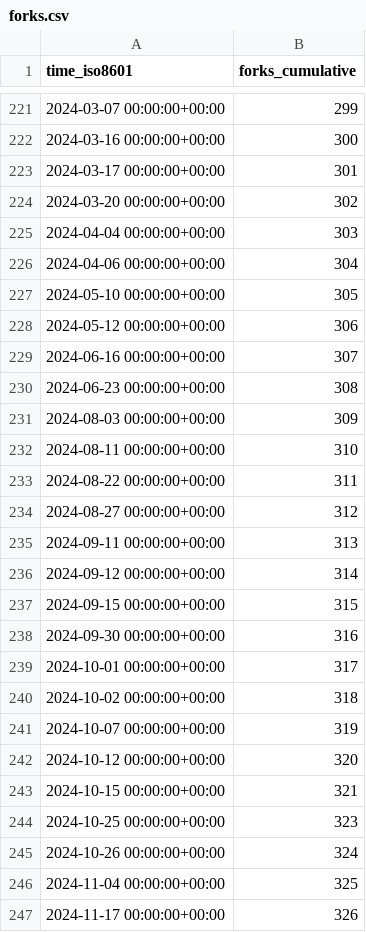
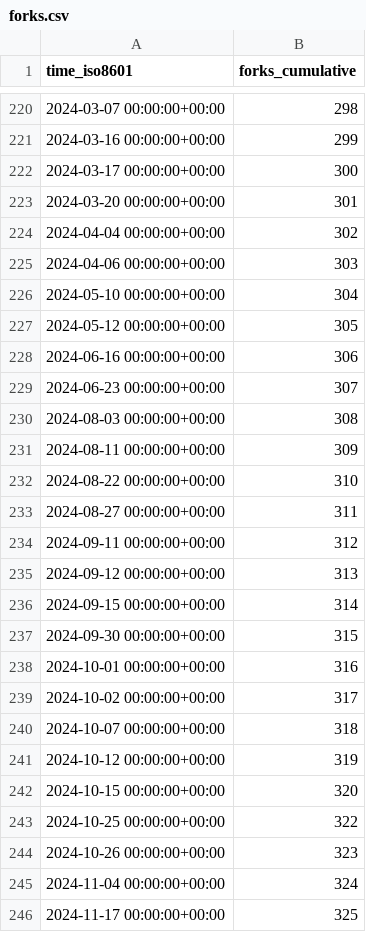
Before and after one commit to mathesar-foundation/mathesar, a CSV file: mathesar-foundation/mathesar/ghrs-data/forks.csv, drawn as a sheet; only a part is shown, gaps mark what is left out; the diff covers the shown part only.

```diff
--- a/mathesar-foundation/mathesar/ghrs-data/forks.csv
+++ b/mathesar-foundation/mathesar/ghrs-data/forks.csv
@@ -221,27 +220,27 @@ time_iso8601,forks_cumulative
-2024-03-07 00:00:00+00:00,299
-2024-03-16 00:00:00+00:00,300
-2024-03-17 00:00:00+00:00,301
-2024-03-20 00:00:00+00:00,302
-2024-04-04 00:00:00+00:00,303
-2024-04-06 00:00:00+00:00,304
-2024-05-10 00:00:00+00:00,305
-2024-05-12 00:00:00+00:00,306
-2024-06-16 00:00:00+00:00,307
-2024-06-23 00:00:00+00:00,308
-2024-08-03 00:00:00+00:00,309
-2024-08-11 00:00:00+00:00,310
-2024-08-22 00:00:00+00:00,311
-2024-08-27 00:00:00+00:00,312
-2024-09-11 00:00:00+00:00,313
-2024-09-12 00:00:00+00:00,314
-2024-09-15 00:00:00+00:00,315
-2024-09-30 00:00:00+00:00,316
-2024-10-01 00:00:00+00:00,317
-2024-10-02 00:00:00+00:00,318
-2024-10-07 00:00:00+00:00,319
-2024-10-12 00:00:00+00:00,320
-2024-10-15 00:00:00+00:00,321
-2024-10-25 00:00:00+00:00,323
-2024-10-26 00:00:00+00:00,324
-2024-11-04 00:00:00+00:00,325
-2024-11-17 00:00:00+00:00,326
+2024-03-07 00:00:00+00:00,298
+2024-03-16 00:00:00+00:00,299
+2024-03-17 00:00:00+00:00,300
+2024-03-20 00:00:00+00:00,301
+2024-04-04 00:00:00+00:00,302
+2024-04-06 00:00:00+00:00,303
+2024-05-10 00:00:00+00:00,304
+2024-05-12 00:00:00+00:00,305
+2024-06-16 00:00:00+00:00,306
+2024-06-23 00:00:00+00:00,307
+2024-08-03 00:00:00+00:00,308
+2024-08-11 00:00:00+00:00,309
+2024-08-22 00:00:00+00:00,310
+2024-08-27 00:00:00+00:00,311
+2024-09-11 00:00:00+00:00,312
+2024-09-12 00:00:00+00:00,313
+2024-09-15 00:00:00+00:00,314
+2024-09-30 00:00:00+00:00,315
+2024-10-01 00:00:00+00:00,316
+2024-10-02 00:00:00+00:00,317
+2024-10-07 00:00:00+00:00,318
+2024-10-12 00:00:00+00:00,319
+2024-10-15 00:00:00+00:00,320
+2024-10-25 00:00:00+00:00,322
+2024-10-26 00:00:00+00:00,323
+2024-11-04 00:00:00+00:00,324
+2024-11-17 00:00:00+00:00,325
```
Also changed, not shown: 2 removed rows and 95 edited cells elsewhere in this file, mathesar-foundation/mathesar/ghrs-data/stargazers.csv.
